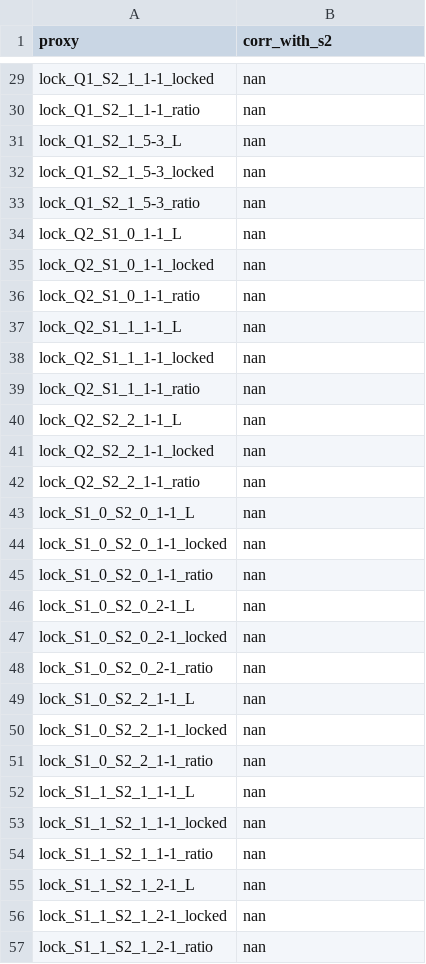
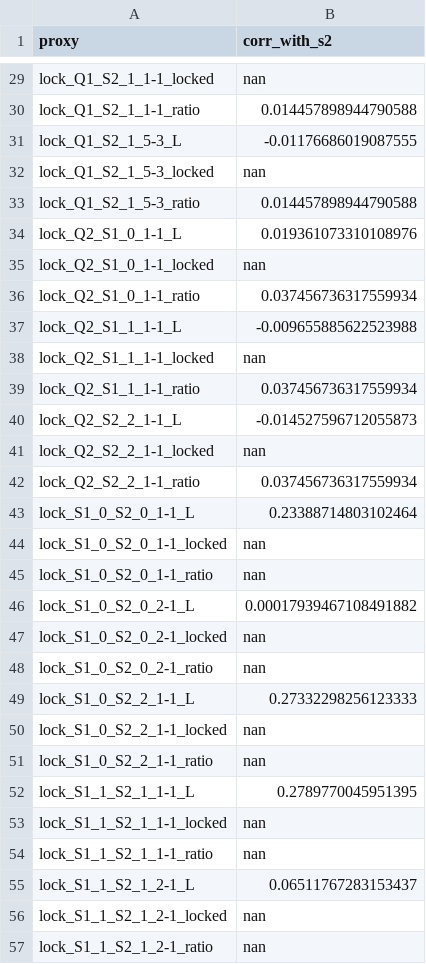
Before and after one commit to cesaragostino/doft-study05-internal-string-layers-below-quark, a CSV file: data/processed/ola1-chaos/Ola1_3-2-5_s2_correlations.csv, drawn as a sheet; only a part is shown, gaps mark what is left out; the diff covers the shown part only; the diff names each change by its address in the sheet, - before the commit and + after, or states it on an @@ line.

```diff
--- a/data/processed/ola1-chaos/Ola1_3-2-5_s2_correlations.csv
+++ b/data/processed/ola1-chaos/Ola1_3-2-5_s2_correlations.csv
-B30 (corr_with_s2): nan
+B30 (corr_with_s2): 0.014457898944790588
-B31 (corr_with_s2): nan
+B31 (corr_with_s2): -0.01176686019087555
-B33 (corr_with_s2): nan
+B33 (corr_with_s2): 0.014457898944790588
-B34 (corr_with_s2): nan
+B34 (corr_with_s2): 0.019361073310108976
-B36 (corr_with_s2): nan
+B36 (corr_with_s2): 0.037456736317559934
-B37 (corr_with_s2): nan
+B37 (corr_with_s2): -0.009655885622523988
-B39 (corr_with_s2): nan
+B39 (corr_with_s2): 0.037456736317559934
-B40 (corr_with_s2): nan
+B40 (corr_with_s2): -0.014527596712055873
-B42 (corr_with_s2): nan
+B42 (corr_with_s2): 0.037456736317559934
-B43 (corr_with_s2): nan
+B43 (corr_with_s2): 0.23388714803102464
-B46 (corr_with_s2): nan
+B46 (corr_with_s2): 0.00017939467108491882
-B49 (corr_with_s2): nan
+B49 (corr_with_s2): 0.27332298256123333
-B52 (corr_with_s2): nan
+B52 (corr_with_s2): 0.2789770045951395
-B55 (corr_with_s2): nan
+B55 (corr_with_s2): 0.06511767283153437
```
Also changed, not shown: 1 added row and 35 edited cells elsewhere in this file, data/processed/ola1-chaos/simple_blocks_rejected.csv, 11 other files.
